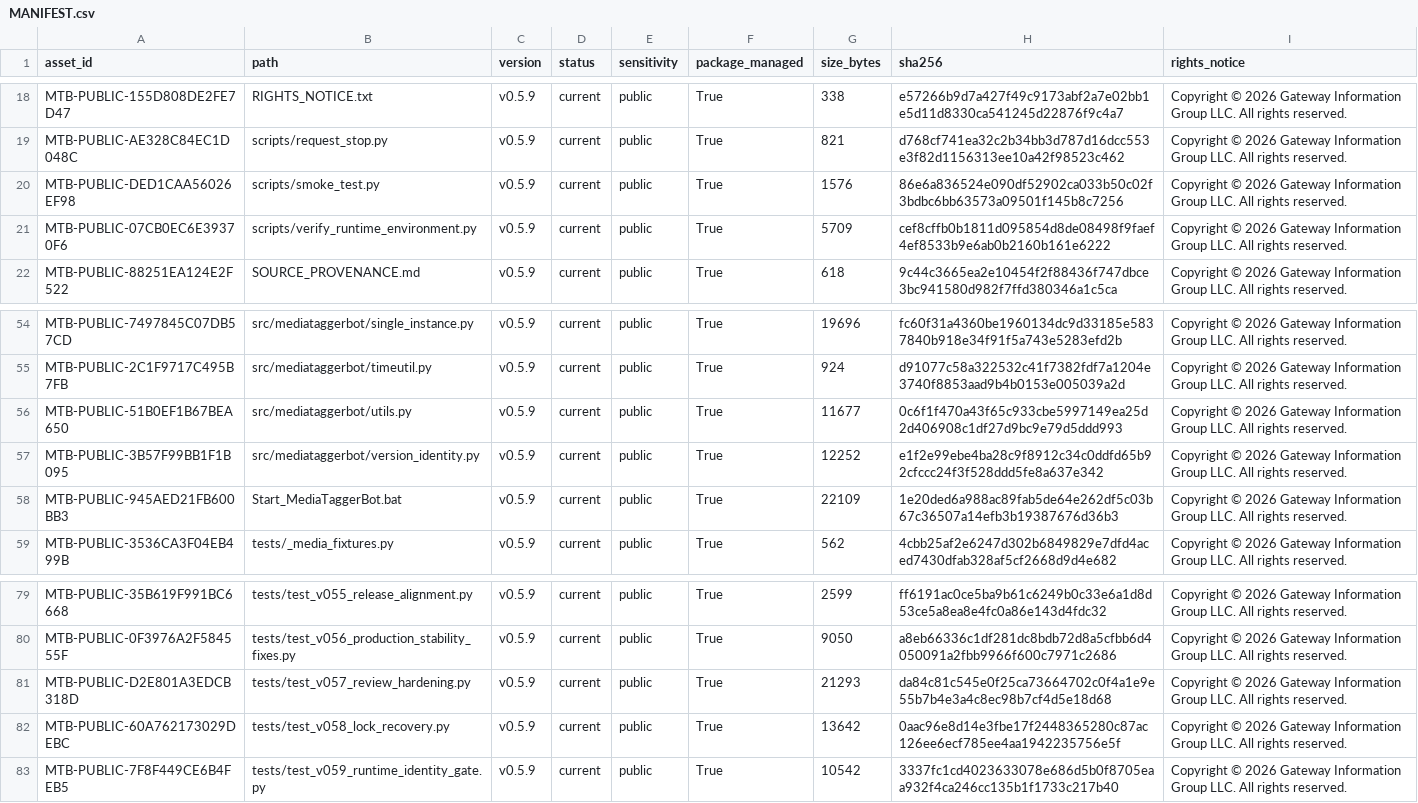
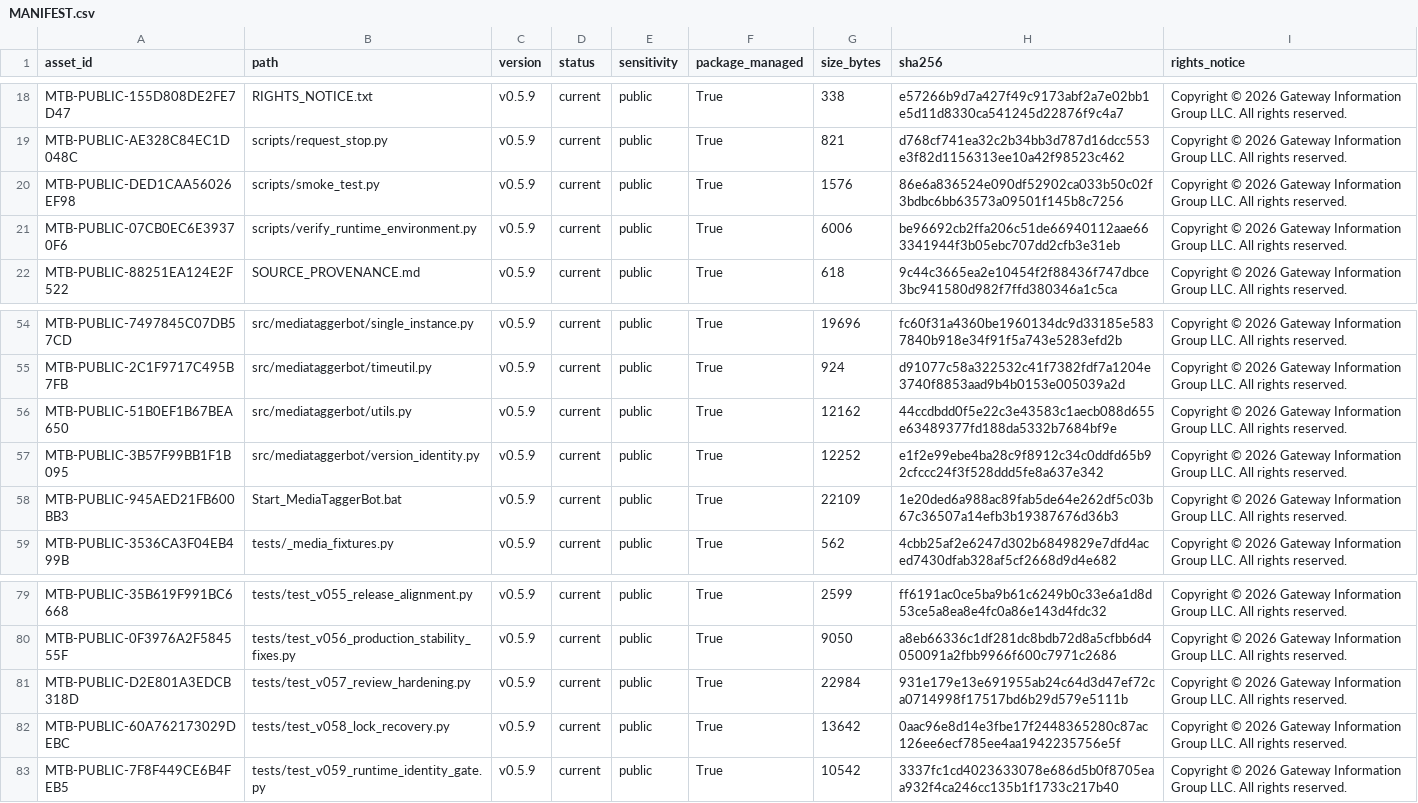
Before and after one commit to Jnapier2/media-tagger-bot, a CSV file: MANIFEST.csv, drawn as a sheet; only a part is shown, gaps mark what is left out.

```diff
--- a/MANIFEST.csv
+++ b/MANIFEST.csv
@@ -20,3 +20,3 @@ MTB-PUBLIC-AE328C84EC1D048C,scripts/request_stop.py,v0.5.9,current,public,True,8
 MTB-PUBLIC-DED1CAA56026EF98,scripts/smoke_test.py,v0.5.9,current,public,True,1576,86e6a836524e090df52902ca033b50c02f3bdbc6bb63573a09501f145b8c7256,Copyright © 2026 Gateway Information Group LLC. All rights reserved.
-MTB-PUBLIC-07CB0EC6E39370F6,scripts/verify_runtime_environment.py,v0.5.9,current,public,True,5709,cef8cffb0b1811d095854d8de08498f9faef4ef8533b9e6ab0b2160b161e6222,Copyright © 2026 Gateway Information Group LLC. All rights reserved.
+MTB-PUBLIC-07CB0EC6E39370F6,scripts/verify_runtime_environment.py,v0.5.9,current,public,True,6006,be96692cb2ffa206c51de66940112aae663341944f3b05ebc707dd2cfb3e31eb,Copyright © 2026 Gateway Information Group LLC. All rights reserved.
 MTB-PUBLIC-88251EA124E2F522,SOURCE_PROVENANCE.md,v0.5.9,current,public,True,618,9c44c3665ea2e10454f2f88436f747dbce3bc941580d982f7ffd380346a1c5ca,Copyright © 2026 Gateway Information Group LLC. All rights reserved.
@@ -55,3 +55,3 @@ MTB-PUBLIC-7497845C07DB57CD,src/mediataggerbot/single_instance.py,v0.5.9,current
 MTB-PUBLIC-2C1F9717C495B7FB,src/mediataggerbot/timeutil.py,v0.5.9,current,public,True,924,d91077c58a322532c41f7382fdf7a1204e3740f8853aad9b4b0153e005039a2d,Copyright © 2026 Gateway Information Group LLC. All rights reserved.
-MTB-PUBLIC-51B0EF1B67BEA650,src/mediataggerbot/utils.py,v0.5.9,current,public,True,11677,0c6f1f470a43f65c933cbe5997149ea25d2d406908c1df27d9bc9e79d5ddd993,Copyright © 2026 Gateway Information Group LLC. All rights reserved.
+MTB-PUBLIC-51B0EF1B67BEA650,src/mediataggerbot/utils.py,v0.5.9,current,public,True,12162,44ccdbdd0f5e22c3e43583c1aecb088d655e63489377fd188da5332b7684bf9e,Copyright © 2026 Gateway Information Group LLC. All rights reserved.
 MTB-PUBLIC-3B57F99BB1F1B095,src/mediataggerbot/version_identity.py,v0.5.9,current,public,True,12252,e1f2e99ebe4ba28c9f8912c34c0ddfd65b92cfccc24f3f528ddd5fe8a637e342,Copyright © 2026 Gateway Information Group LLC. All rights reserved.
@@ -80,3 +80,3 @@ MTB-PUBLIC-35B619F991BC6668,tests/test_v055_release_alignment.py,v0.5.9,current,
 MTB-PUBLIC-0F3976A2F584555F,tests/test_v056_production_stability_fixes.py,v0.5.9,current,public,True,9050,a8eb66336c1df281dc8bdb72d8a5cfbb6d4050091a2fbb9966f600c7971c2686,Copyright © 2026 Gateway Information Group LLC. All rights reserved.
-MTB-PUBLIC-D2E801A3EDCB318D,tests/test_v057_review_hardening.py,v0.5.9,current,public,True,21293,da84c81c545e0f25ca73664702c0f4a1e9e55b7b4e3a4c8ec98b7cf4d5e18d68,Copyright © 2026 Gateway Information Group LLC. All rights reserved.
+MTB-PUBLIC-D2E801A3EDCB318D,tests/test_v057_review_hardening.py,v0.5.9,current,public,True,22984,931e179e13e691955ab24c64d3d47ef72ca0714998f17517bd6b29d579e5111b,Copyright © 2026 Gateway Information Group LLC. All rights reserved.
 MTB-PUBLIC-60A762173029DEBC,tests/test_v058_lock_recovery.py,v0.5.9,current,public,True,13642,0aac96e8d14e3fbe17f2448365280c87ac126ee6ecf785ee4aa1942235756e5f,Copyright © 2026 Gateway Information Group LLC. All rights reserved.
```
Also changed, not shown: 6 other files.
